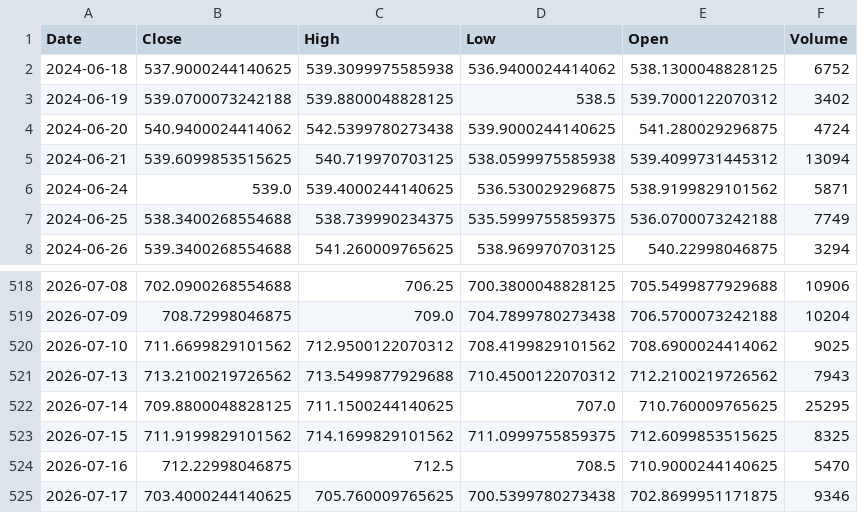
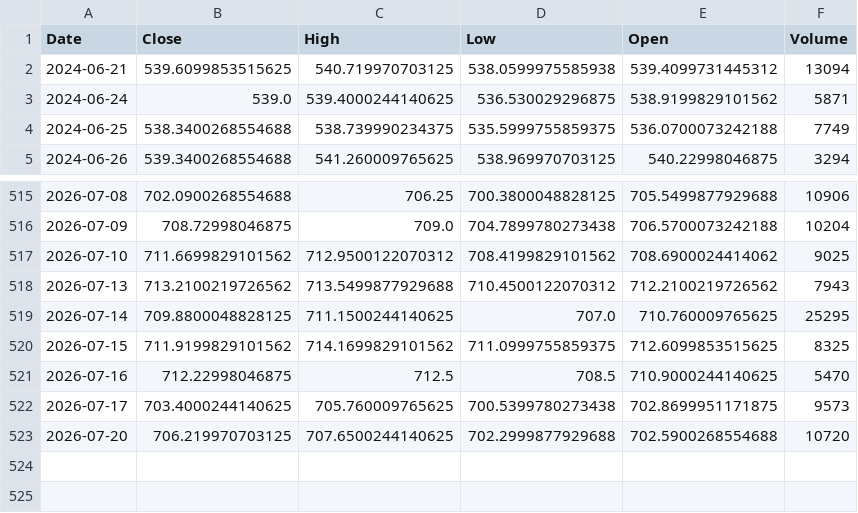
Before and after one commit to angelolosito/directa-telegram-lab, a CSV file: data/market_cache/CSSPX.MI.csv, drawn as a sheet; only a part is shown, gaps mark what is left out.

```diff
--- a/data/market_cache/CSSPX.MI.csv
+++ b/data/market_cache/CSSPX.MI.csv
@@ -1,5 +1,2 @@
 Date,Close,High,Low,Open,Volume
-2024-06-18,537.9000244140625,539.3099975585938,536.9400024414062,538.1300048828125,6752
-2024-06-19,539.0700073242188,539.8800048828125,538.5,539.7000122070312,3402
-2024-06-20,540.9400024414062,542.5399780273438,539.9000244140625,541.280029296875,4724
 2024-06-21,539.6099853515625,540.719970703125,538.0599975585938,539.4099731445312,13094
@@ -524,2 +521,3 @@ Date,Close,High,Low,Open,Volume
 2026-07-16,712.22998046875,712.5,708.5,710.9000244140625,5470
-2026-07-17,703.4000244140625,705.760009765625,700.5399780273438,702.8699951171875,9346
+2026-07-17,703.4000244140625,705.760009765625,700.5399780273438,702.8699951171875,9573
+2026-07-20,706.219970703125,707.6500244140625,702.2999877929688,702.5900268554688,10720
```
Also changed, not shown: data/market_cache/GOOGL.csv, data/market_cache/NVDA.csv, 54 other files.
